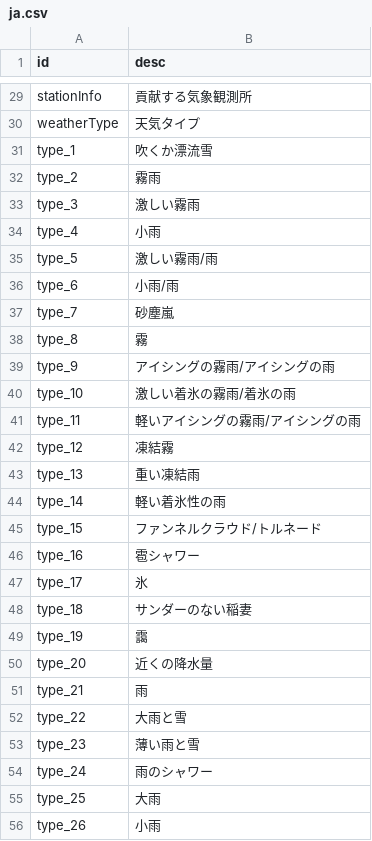
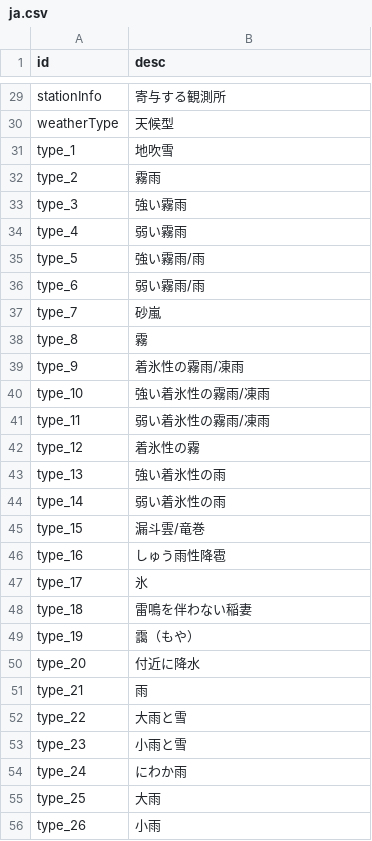
Before and after one commit to visualcrossing/Languages, a CSV file: src/ja.csv, drawn as a sheet; only a part is shown, gaps mark what is left out; the diff covers the shown part only; the diff names each change by its address in the sheet, - before the commit and + after, or states it on an @@ line.

```diff
--- a/src/ja.csv
+++ b/src/ja.csv
-B29 (desc): 貢献する気象観測所
+B29 (desc): 寄与する観測所
-B30 (desc): 天気タイプ
+B30 (desc): 天候型
-B31 (desc): 吹くか漂流雪
+B31 (desc): 地吹雪
-B33 (desc): 激しい霧雨
+B33 (desc): 強い霧雨
-B34 (desc): 小雨
+B34 (desc): 弱い霧雨
-B35 (desc): 激しい霧雨/雨
+B35 (desc): 強い霧雨/雨
-B36 (desc): 小雨/雨
+B36 (desc): 弱い霧雨/雨
-B37 (desc): 砂塵嵐
+B37 (desc): 砂嵐
-B39 (desc): アイシングの霧雨/アイシングの雨
+B39 (desc): 着氷性の霧雨/凍雨
-B40 (desc): 激しい着氷の霧雨/着氷の雨
+B40 (desc): 強い着氷性の霧雨/凍雨
-B41 (desc): 軽いアイシングの霧雨/アイシングの雨
+B41 (desc): 弱い着氷性の霧雨/凍雨
-B42 (desc): 凍結霧
+B42 (desc): 着氷性の霧
-B43 (desc): 重い凍結雨
+B43 (desc): 強い着氷性の雨
-B44 (desc): 軽い着氷性の雨
+B44 (desc): 弱い着氷性の雨
-B45 (desc): ファンネルクラウド/トルネード
+B45 (desc): 漏斗雲/竜巻
-B46 (desc): 雹シャワー
+B46 (desc): しゅう雨性降雹
-B48 (desc): サンダーのない稲妻
+B48 (desc): 雷鳴を伴わない稲妻
-B49 (desc): 靄
+B49 (desc): 靄（もや）
-B50 (desc): 近くの降水量
+B50 (desc): 付近に降水
-B53 (desc): 薄い雨と雪
+B53 (desc): 小雨と雪
-B54 (desc): 雨のシャワー
+B54 (desc): にわか雨
```
Also changed, not shown: 61 edited cells elsewhere in this file.
